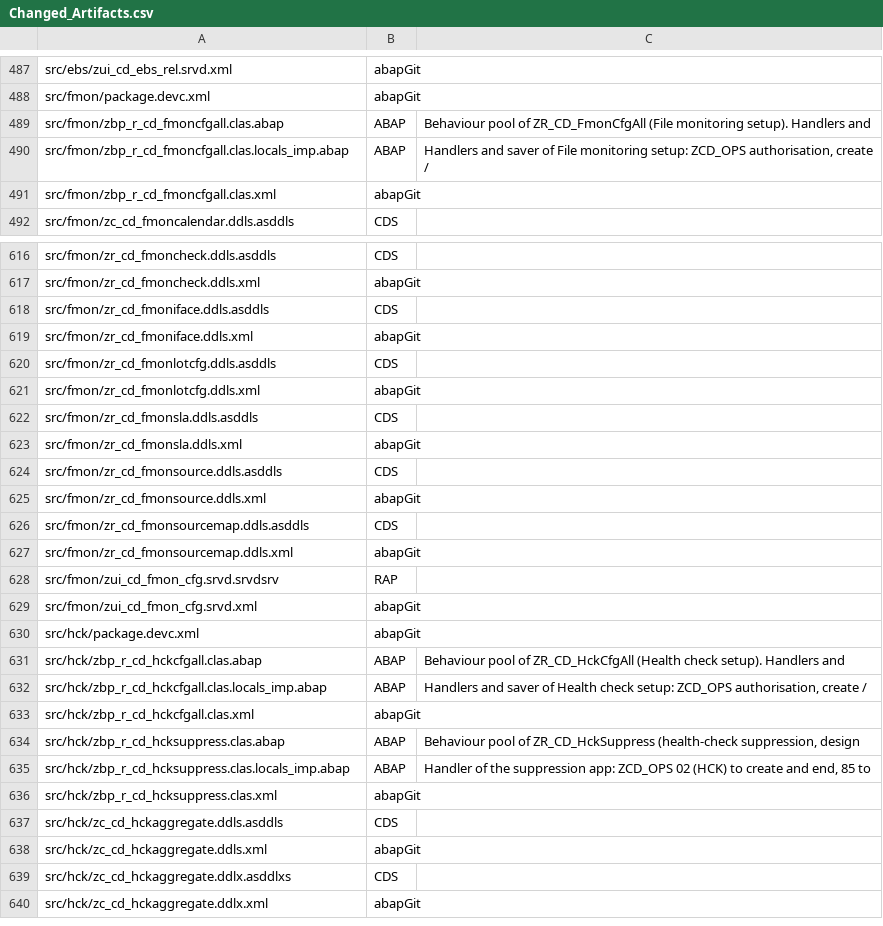
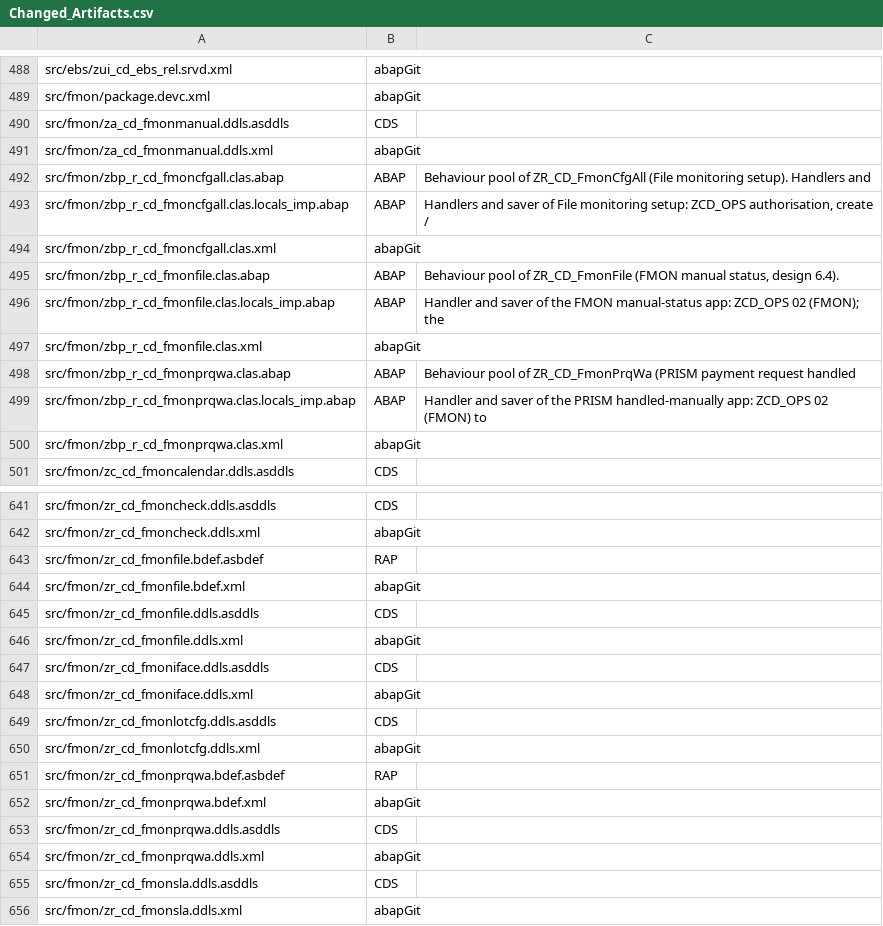
Before and after one commit to jaideep247/bai, a CSV file: ops-suite/docs/Changed_Artifacts.csv, drawn as a sheet; only a part is shown, gaps mark what is left out; the shorter side is filled out with more unchanged rows; the diff covers the shown part only.

```diff
--- a/ops-suite/docs/Changed_Artifacts.csv
+++ b/ops-suite/docs/Changed_Artifacts.csv
@@ -488,2 +489,4 @@ src/ebs/zui_cd_ebs_rel.srvd.xml,abapGit,
 src/fmon/package.devc.xml,abapGit,
+src/fmon/za_cd_fmonmanual.ddls.asddls,CDS,
+src/fmon/za_cd_fmonmanual.ddls.xml,abapGit,
 src/fmon/zbp_r_cd_fmoncfgall.clas.abap,ABAP,Behaviour pool of ZR_CD_FmonCfgAll (File monitoring setup). Handlers and
@@ -491,2 +494,8 @@ src/fmon/zbp_r_cd_fmoncfgall.clas.locals_imp.abap,ABAP,"Handlers and saver of Fi
 src/fmon/zbp_r_cd_fmoncfgall.clas.xml,abapGit,
+src/fmon/zbp_r_cd_fmonfile.clas.abap,ABAP,"Behaviour pool of ZR_CD_FmonFile (FMON manual status, design 6.4)."
+src/fmon/zbp_r_cd_fmonfile.clas.locals_imp.abap,ABAP,Handler and saver of the FMON manual-status app: ZCD_OPS 02 (FMON); the
+src/fmon/zbp_r_cd_fmonfile.clas.xml,abapGit,
+src/fmon/zbp_r_cd_fmonprqwa.clas.abap,ABAP,Behaviour pool of ZR_CD_FmonPrqWa (PRISM payment request handled
+src/fmon/zbp_r_cd_fmonprqwa.clas.locals_imp.abap,ABAP,Handler and saver of the PRISM handled-manually app: ZCD_OPS 02 (FMON) to
+src/fmon/zbp_r_cd_fmonprqwa.clas.xml,abapGit,
 src/fmon/zc_cd_fmoncalendar.ddls.asddls,CDS,
@@ -617,2 +642,6 @@ src/fmon/zr_cd_fmoncheck.ddls.asddls,CDS,
 src/fmon/zr_cd_fmoncheck.ddls.xml,abapGit,
+src/fmon/zr_cd_fmonfile.bdef.asbdef,RAP,
+src/fmon/zr_cd_fmonfile.bdef.xml,abapGit,
+src/fmon/zr_cd_fmonfile.ddls.asddls,CDS,
+src/fmon/zr_cd_fmonfile.ddls.xml,abapGit,
 src/fmon/zr_cd_fmoniface.ddls.asddls,CDS,
@@ -621,2 +650,6 @@ src/fmon/zr_cd_fmonlotcfg.ddls.asddls,CDS,
 src/fmon/zr_cd_fmonlotcfg.ddls.xml,abapGit,
+src/fmon/zr_cd_fmonprqwa.bdef.asbdef,RAP,
+src/fmon/zr_cd_fmonprqwa.bdef.xml,abapGit,
+src/fmon/zr_cd_fmonprqwa.ddls.asddls,CDS,
+src/fmon/zr_cd_fmonprqwa.ddls.xml,abapGit,
 src/fmon/zr_cd_fmonsla.ddls.asddls,CDS,
```
Also changed, not shown: 21 added rows elsewhere in this file, ops-suite/docs/Coverage_Run_Register.csv, 41 other files.
